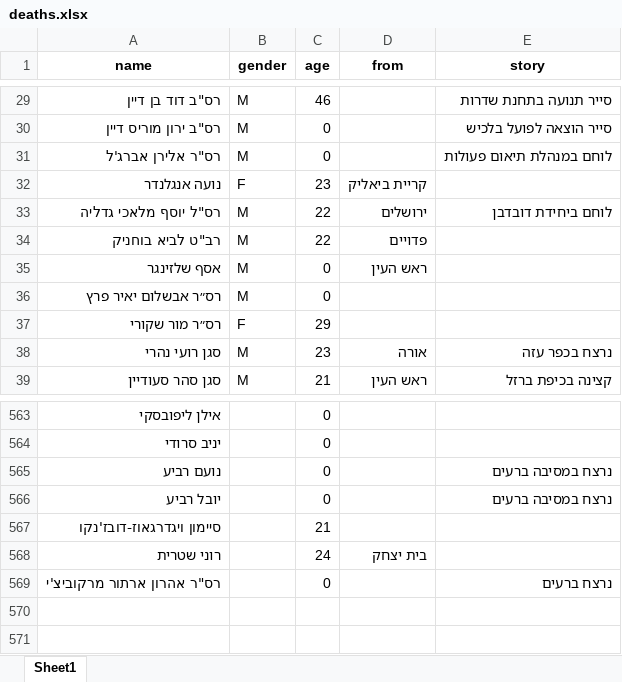
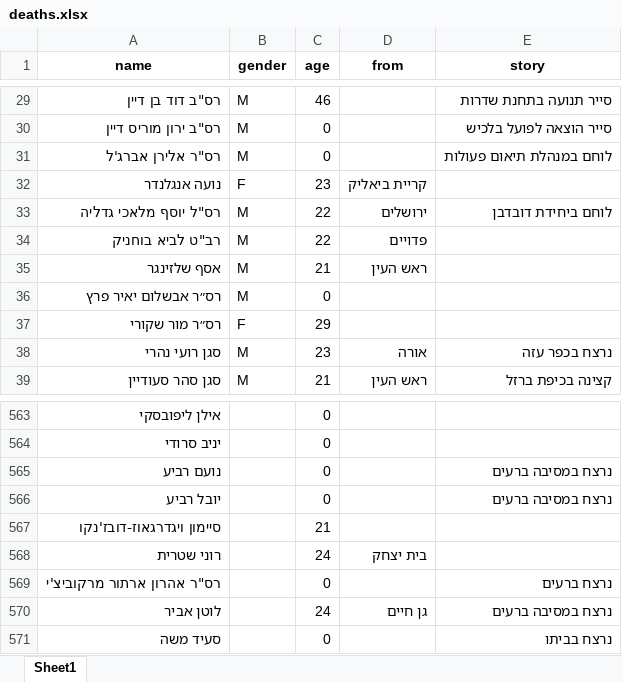
Before and after one commit to yuval-harpaz/alarms, an Excel workbook: data/deaths.xlsx, sheet Sheet1, drawn as a sheet; only a part is shown, gaps mark what is left out; values as stored, in another font and other column widths than the file's, no borders; the diff names each change by its address in the sheet, - before the commit and + after, or states it on an @@ line.

```diff
--- a/data/deaths.xlsx (sheet Sheet1)
+++ b/data/deaths.xlsx (sheet Sheet1)
-C35 (age): 0
+C35 (age): 21
+row 570: לוטן אביר |  | 24 | גן חיים | נרצח במסיבה ברעים
+row 571: סעיד משה |  | 0 |  | נרצח בביתו
```
Also changed, not shown: 8 other files.
